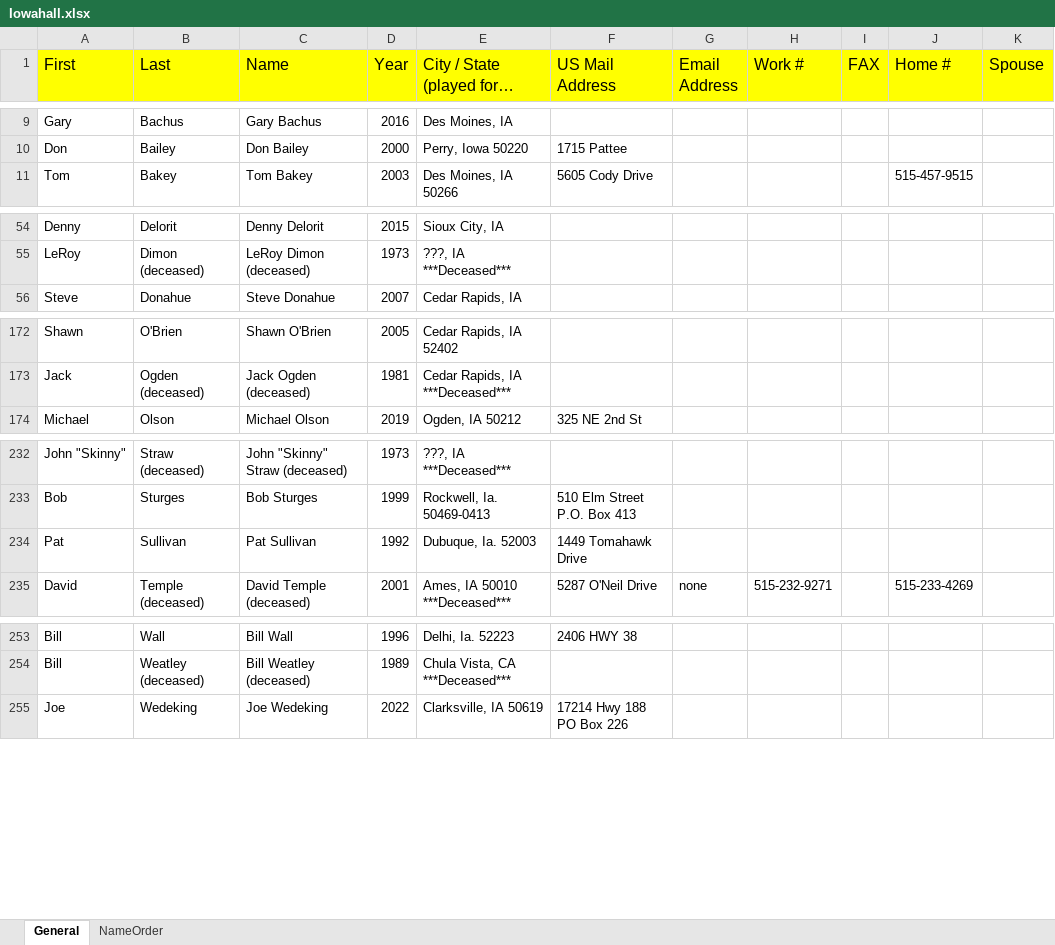
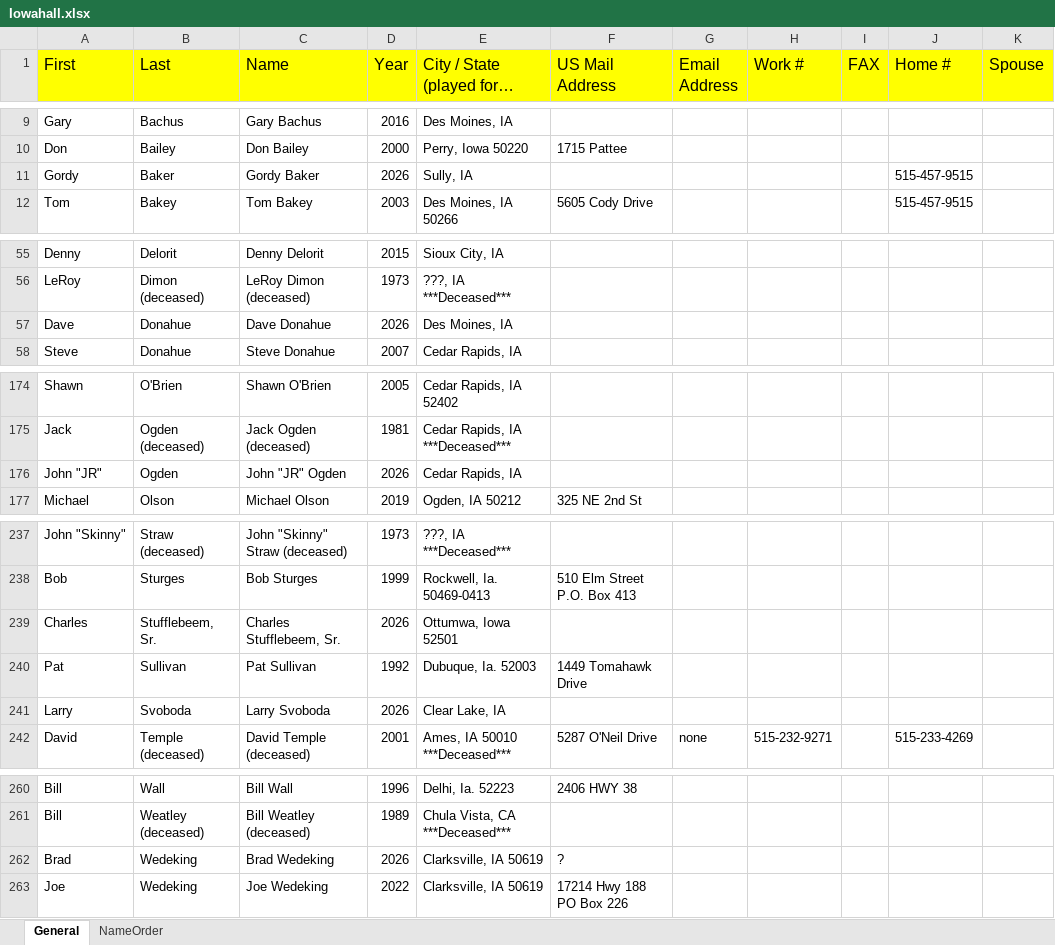
Before and after one commit to iowafastpitch/iowafastpitch, an Excel workbook: Iowahall.xlsx, sheet General, drawn as a sheet; only a part is shown, gaps mark what is left out; long unchanged cells end in …; values as stored, in another font and other column widths than the file's, no borders; the diff covers the shown part only; the diff names each change by its address in the sheet, - before the commit and + after, or states it on an @@ line.

```diff
--- a/Iowahall.xlsx (sheet General)
+++ b/Iowahall.xlsx (sheet General)
+row 11: Gordy | Baker | Gordy Baker | 2026 | Sully, IA |  |  |  |  | 515-457-9515
+row 57: Dave | Donahue | Dave Donahue | 2026 | Des Moines, IA
+row 176: John "JR" | Ogden | John "JR" Ogden | 2026 | Cedar Rapids, IA
+row 239: Charles | Stufflebeem, Sr. | Charles Stufflebeem, Sr. | 2026 | Ottumwa, Iowa 52501
+row 241: Larry | Svoboda | Larry Svoboda | 2026 | Clear Lake, IA
+row 262: Brad | Wedeking | Brad Wedeking | 2026 | Clarksville, IA 50619 | ?
```
Also changed, not shown: 2 added rows elsewhere in this sheet, sheet NameOrder, formulas that keep their value, 3 other files.
